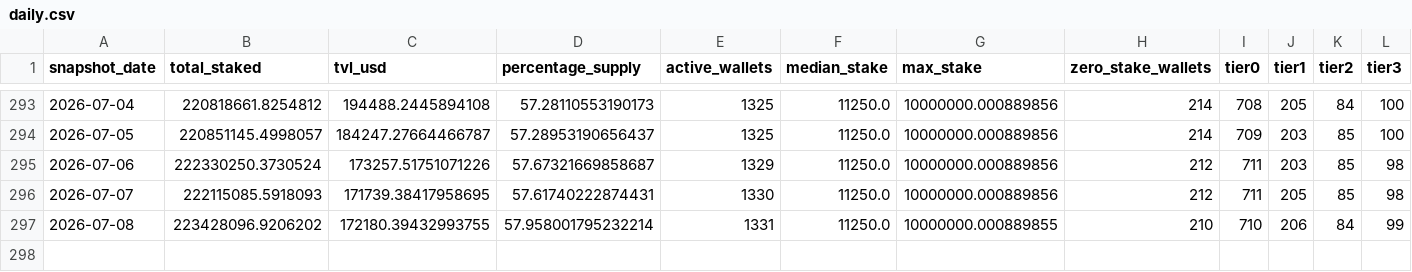
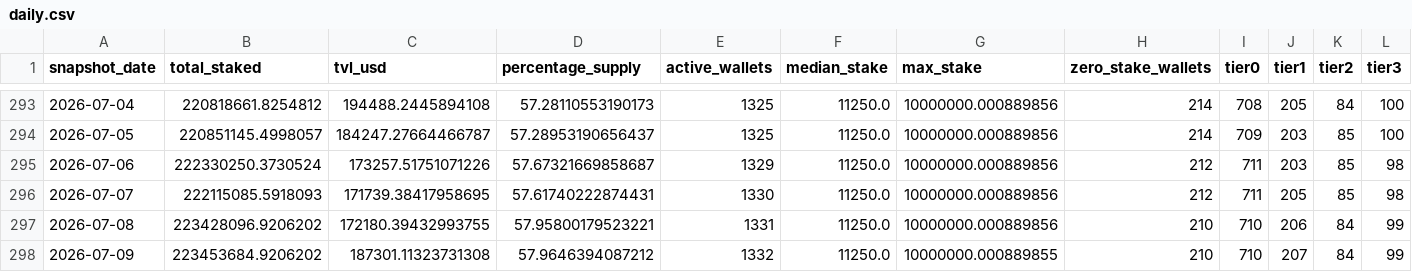
Before and after one commit to zmoney-git/staking-dashboard, a CSV file: data/summaries/daily.csv, drawn as a sheet; only a part is shown, gaps mark what is left out; rows hold the shown columns only; the diff names each change by its address in the sheet, - before the commit and + after, or states it on an @@ line.

```diff
--- a/data/summaries/daily.csv
+++ b/data/summaries/daily.csv
-D297 (percentage_supply): 57.958001795232214
+D297 (percentage_supply): 57.95800179523221
-G297 (max_stake): 10000000.000889855
+G297 (max_stake): 10000000.000889856
+row 298: 2026-07-09 | 223453684.9206202 | 187301.11323731308 | 57.9646394087212 | 1332 | 11250.0 | 10000000.000889855 | 210 | 710 | 207 | 84 | 99
```
